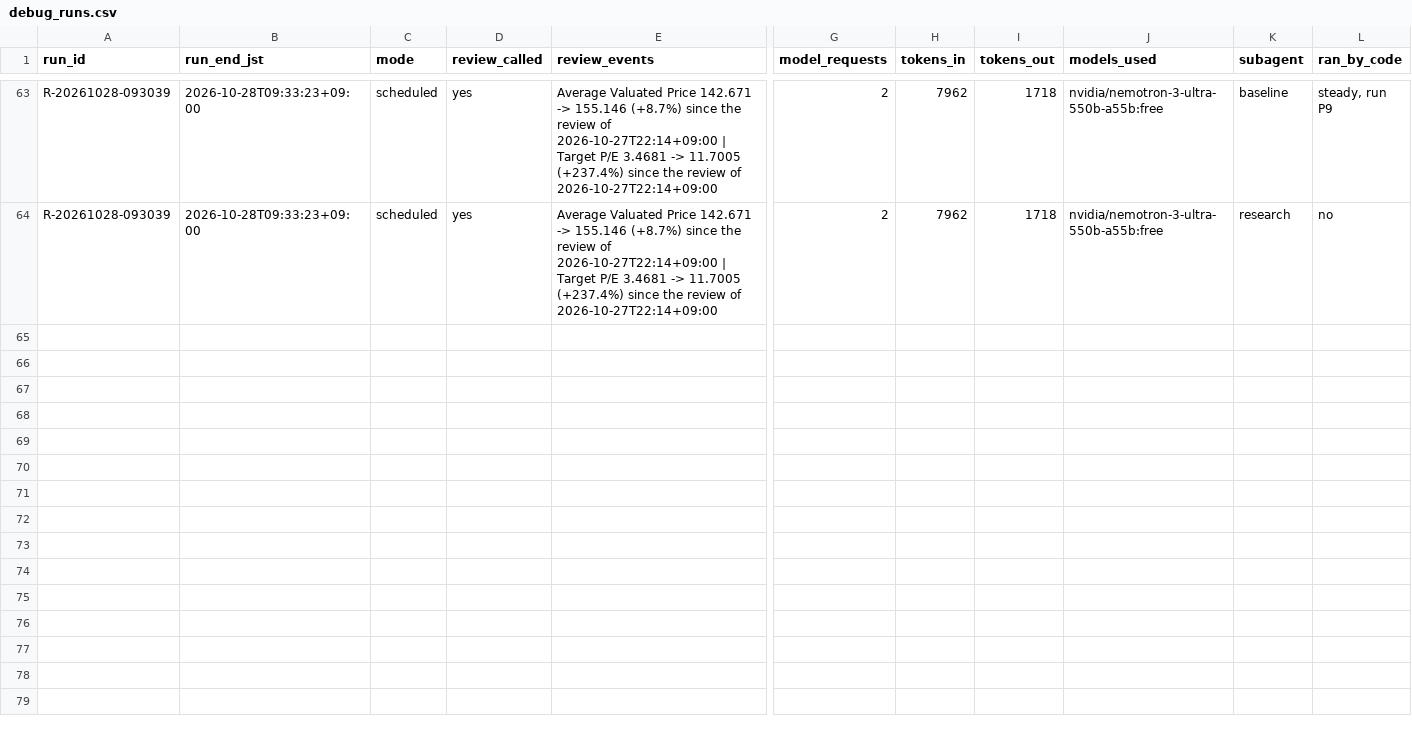
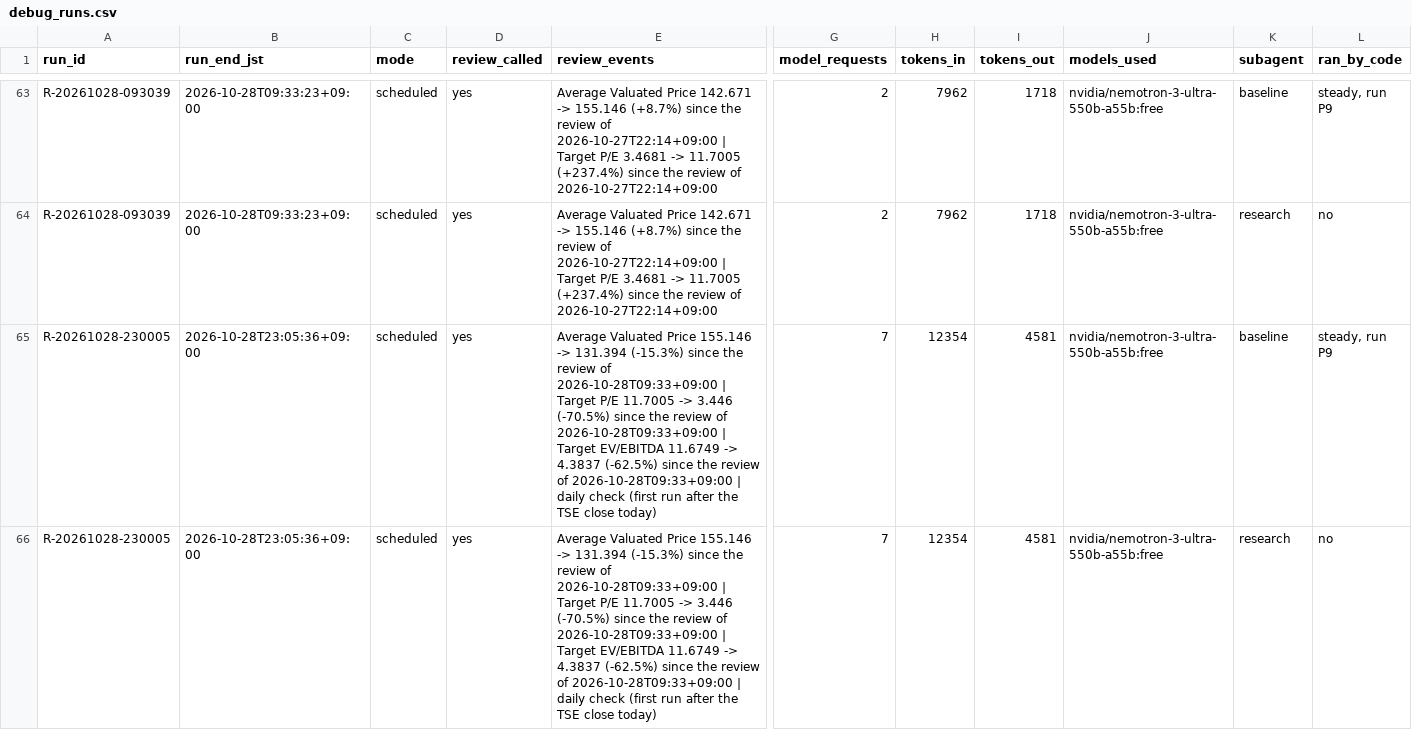
Before and after one commit to renishly/tsuchiya_holdings, a CSV file: v2/app/logs/debug_runs.csv, drawn as a sheet; only a part is shown, gaps mark what is left out; rows hold the shown columns only; the diff names each change by its address in the sheet, - before the commit and + after, or states it on an @@ line.

```diff
--- a/v2/app/logs/debug_runs.csv
+++ b/v2/app/logs/debug_runs.csv
+row 65: R-20261028-230005 | 2026-10-28T23:05:36+09:00 | scheduled | yes | Average Valuated Price 155.146 -> 131.394 (-15.3%) since the review of 2026-10-28T09:33+09:00 | Target P/E 11.7005 -> 3.446 (-70.5%) since the review of 2026-10-28T09:33+09:00 | Target EV/EBITDA 11.6749 -> 4.3837 (-62.5%) since the review of 2026-10-28T09:33+09:00 | daily check (first run after the TSE close today) | 7 | 12354 | 4581 | nvidia/nemotron-3-ultra-550b-a55b:free | baseline | steady, run P9
+row 66: R-20261028-230005 | 2026-10-28T23:05:36+09:00 | scheduled | yes | Average Valuated Price 155.146 -> 131.394 (-15.3%) since the review of 2026-10-28T09:33+09:00 | Target P/E 11.7005 -> 3.446 (-70.5%) since the review of 2026-10-28T09:33+09:00 | Target EV/EBITDA 11.6749 -> 4.3837 (-62.5%) since the review of 2026-10-28T09:33+09:00 | daily check (first run after the TSE close today) | 7 | 12354 | 4581 | nvidia/nemotron-3-ultra-550b-a55b:free | research | no
```
Also changed, not shown: v2/app/data/Baseline Metrics.csv, v2/app/state/agent_warnings.csv, 12 other files.
